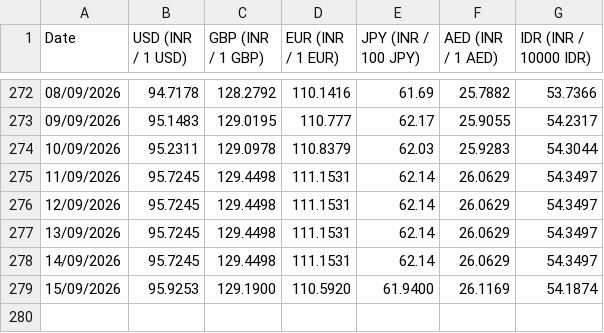
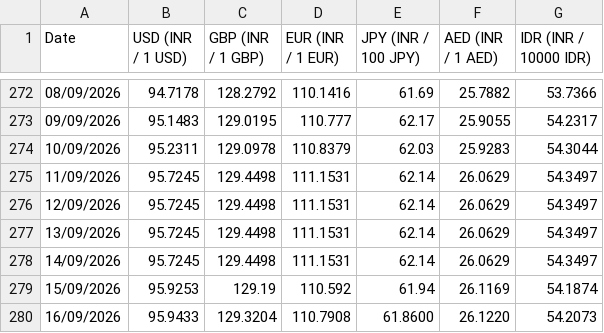
Before and after one commit to welReportsBI-0507/WiGMAN_Exchange_Rate, a CSV file: Exchange Rate.csv, drawn as a sheet; only a part is shown, gaps mark what is left out.

```diff
--- a/Exchange Rate.csv
+++ b/Exchange Rate.csv
@@ -278,2 +278,3 @@ Date,USD (INR / 1 USD),GBP (INR / 1 GBP),EUR (INR / 1 EUR),JPY (INR / 100 JPY),A
 14/09/2026,95.7245,129.4498,111.1531,62.14,26.0629,54.3497
-15/09/2026,95.9253,129.1900,110.5920,61.9400,26.1169,54.1874
+15/09/2026,95.9253,129.19,110.592,61.94,26.1169,54.1874
+16/09/2026,95.9433,129.3204,110.7908,61.8600,26.1220,54.2073
```
